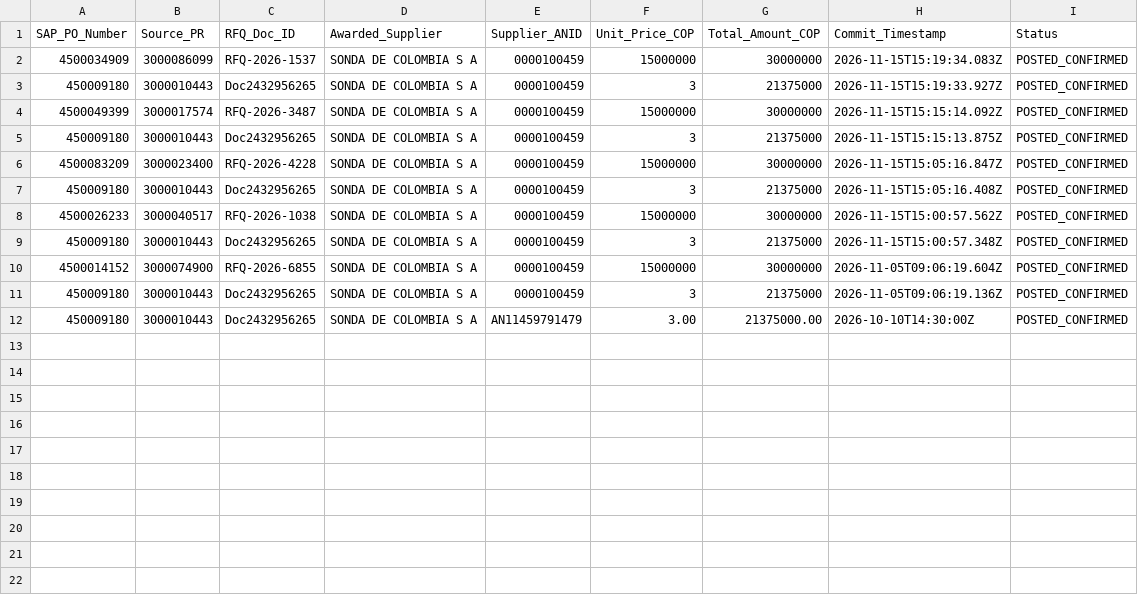
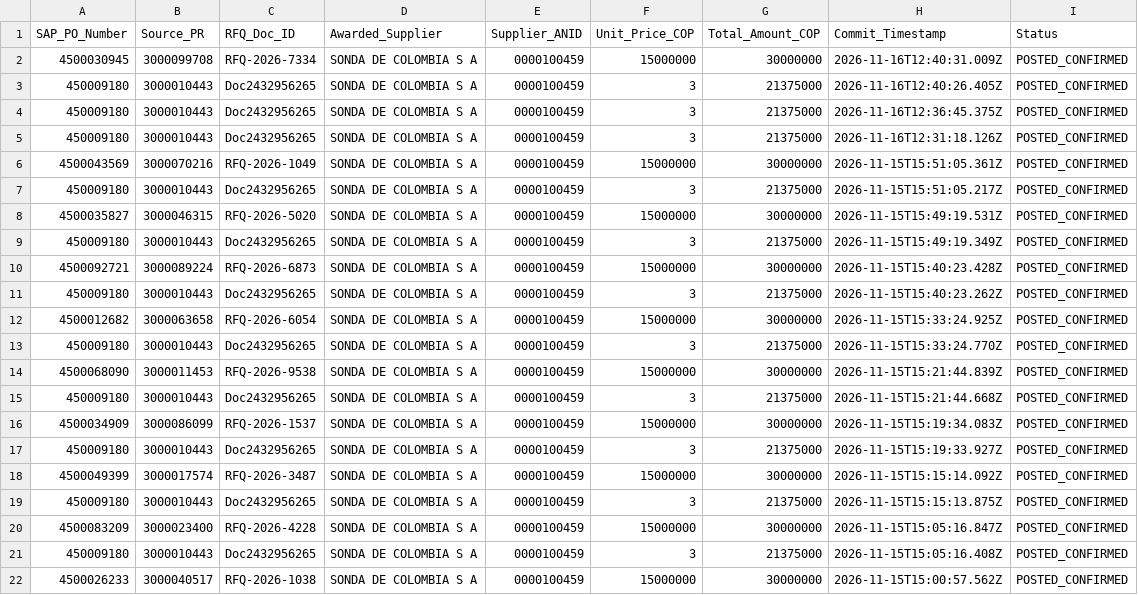
Before and after one commit to SWAYAMPATEL30/Alpek_Demo, a CSV file: data/SAP_PO_Outbound.csv, drawn as a sheet; only a part is shown; the shorter side is filled out with more unchanged rows; the diff names each change by its address in the sheet, - before the commit and + after, or states it on an @@ line.

```diff
--- a/data/SAP_PO_Outbound.csv
+++ b/data/SAP_PO_Outbound.csv
+row 2: 4500030945 | 3000099708 | RFQ-2026-7334 | SONDA DE COLOMBIA S A | 0000100459 | 15000000 | 30000000 | 2026-11-16T12:40:31.009Z | POSTED_CONFIRMED
+row 3: 450009180 | 3000010443 | Doc2432956265 | SONDA DE COLOMBIA S A | 0000100459 | 3 | 21375000 | 2026-11-16T12:40:26.405Z | POSTED_CONFIRMED
+row 4: 450009180 | 3000010443 | Doc2432956265 | SONDA DE COLOMBIA S A | 0000100459 | 3 | 21375000 | 2026-11-16T12:36:45.375Z | POSTED_CONFIRMED
+row 5: 450009180 | 3000010443 | Doc2432956265 | SONDA DE COLOMBIA S A | 0000100459 | 3 | 21375000 | 2026-11-16T12:31:18.126Z | POSTED_CONFIRMED
+row 6: 4500043569 | 3000070216 | RFQ-2026-1049 | SONDA DE COLOMBIA S A | 0000100459 | 15000000 | 30000000 | 2026-11-15T15:51:05.361Z | POSTED_CONFIRMED
+row 7: 450009180 | 3000010443 | Doc2432956265 | SONDA DE COLOMBIA S A | 0000100459 | 3 | 21375000 | 2026-11-15T15:51:05.217Z | POSTED_CONFIRMED
+row 8: 4500035827 | 3000046315 | RFQ-2026-5020 | SONDA DE COLOMBIA S A | 0000100459 | 15000000 | 30000000 | 2026-11-15T15:49:19.531Z | POSTED_CONFIRMED
+row 9: 450009180 | 3000010443 | Doc2432956265 | SONDA DE COLOMBIA S A | 0000100459 | 3 | 21375000 | 2026-11-15T15:49:19.349Z | POSTED_CONFIRMED
+row 10: 4500092721 | 3000089224 | RFQ-2026-6873 | SONDA DE COLOMBIA S A | 0000100459 | 15000000 | 30000000 | 2026-11-15T15:40:23.428Z | POSTED_CONFIRMED
+row 11: 450009180 | 3000010443 | Doc2432956265 | SONDA DE COLOMBIA S A | 0000100459 | 3 | 21375000 | 2026-11-15T15:40:23.262Z | POSTED_CONFIRMED
+row 12: 4500012682 | 3000063658 | RFQ-2026-6054 | SONDA DE COLOMBIA S A | 0000100459 | 15000000 | 30000000 | 2026-11-15T15:33:24.925Z | POSTED_CONFIRMED
+row 13: 450009180 | 3000010443 | Doc2432956265 | SONDA DE COLOMBIA S A | 0000100459 | 3 | 21375000 | 2026-11-15T15:33:24.770Z | POSTED_CONFIRMED
+row 14: 4500068090 | 3000011453 | RFQ-2026-9538 | SONDA DE COLOMBIA S A | 0000100459 | 15000000 | 30000000 | 2026-11-15T15:21:44.839Z | POSTED_CONFIRMED
+row 15: 450009180 | 3000010443 | Doc2432956265 | SONDA DE COLOMBIA S A | 0000100459 | 3 | 21375000 | 2026-11-15T15:21:44.668Z | POSTED_CONFIRMED
```
Also changed, not shown: data/SAP_PR_Inbound.csv, 5 other files.
